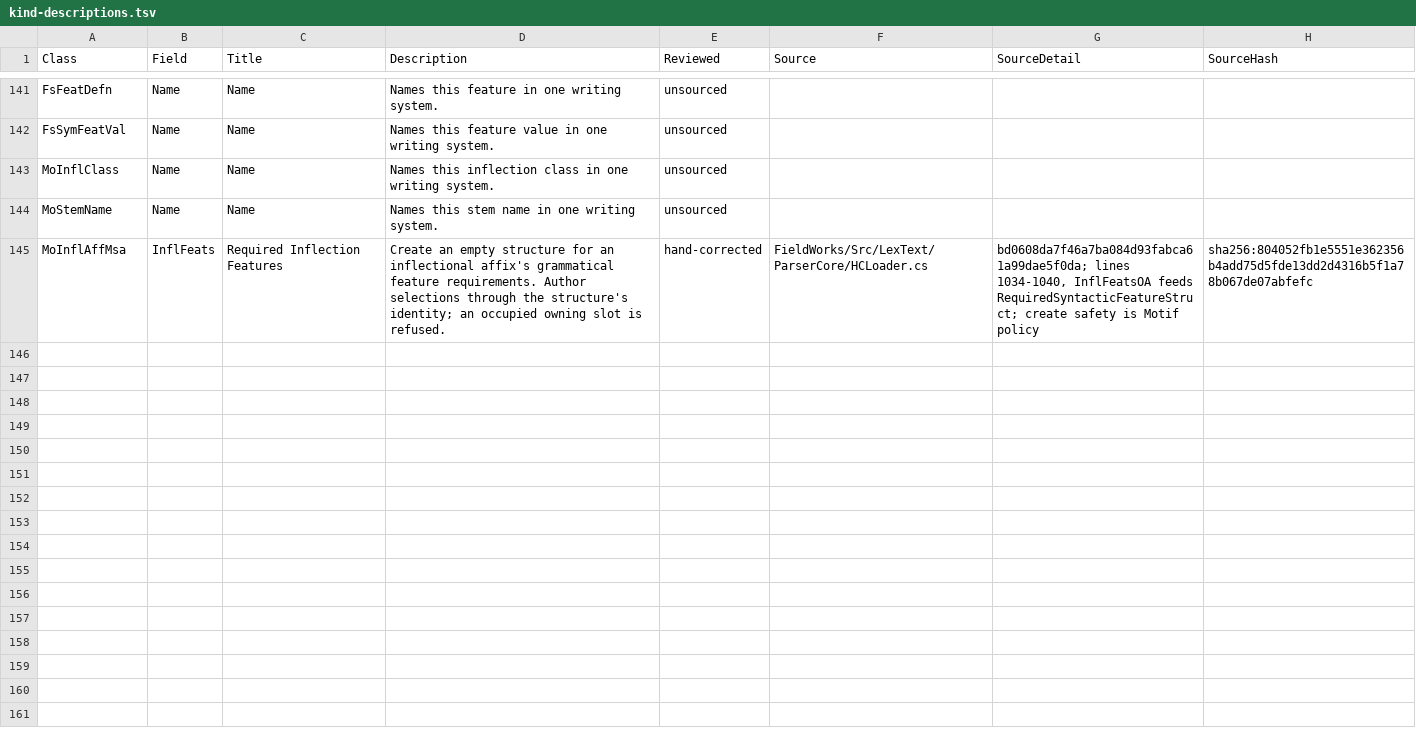
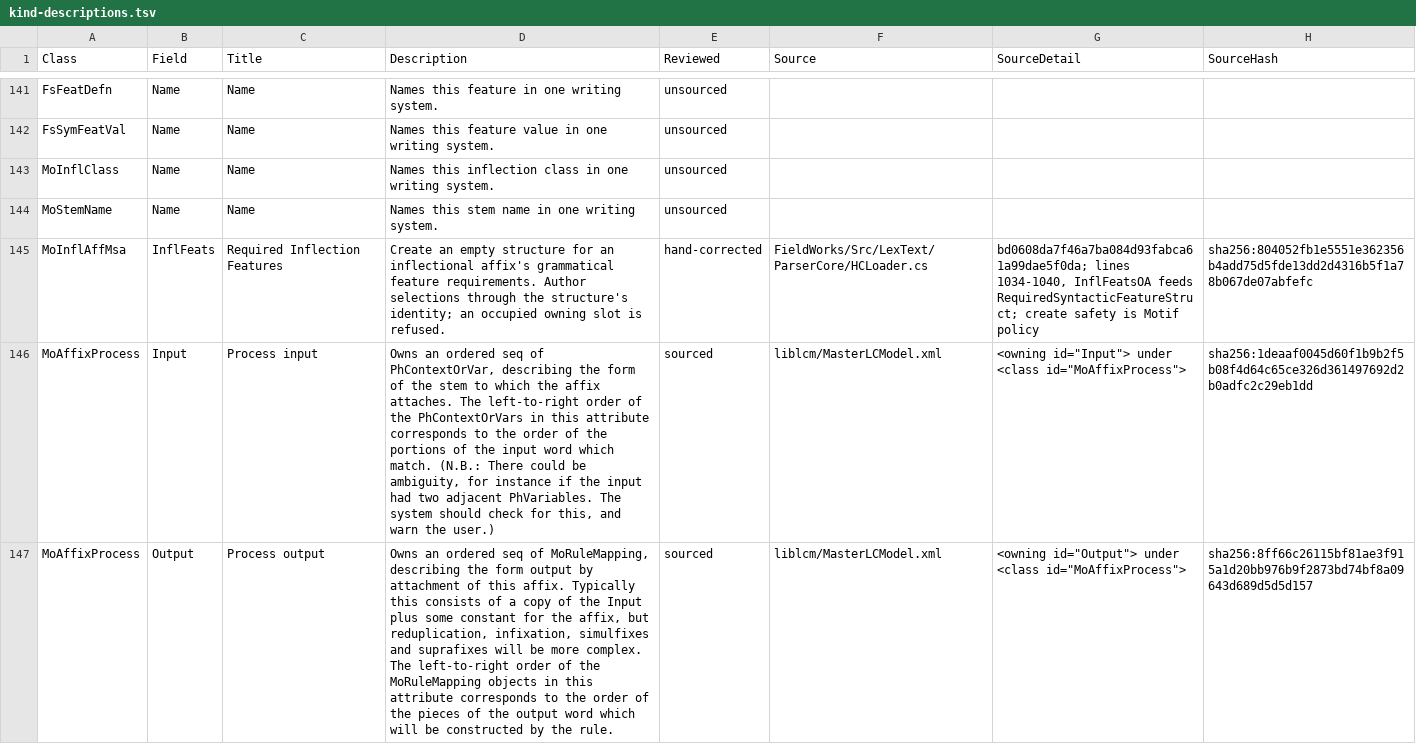
Before and after one commit to sillsdev/motif, a TSV file: manifest/kind-descriptions.tsv, drawn as a sheet; only a part is shown, gaps mark what is left out; the diff names each change by its address in the sheet, - before the commit and + after, or states it on an @@ line.

```diff
--- a/manifest/kind-descriptions.tsv
+++ b/manifest/kind-descriptions.tsv
+row 146: MoAffixProcess | Input | Process input | Owns an ordered seq of PhContextOrVar, describing the form of the stem to which the affix attaches. The left-to-right order of the PhContextOrVars in this attribute corresponds to the order of the portions of the input word which match. (N.B.: There could be ambiguity, for instance if the input had two adjacent PhVariables. The system should check for this, and warn the user.) | sourced | liblcm/MasterLCModel.xml | <owning id="Input"> under <class id="MoAffixProcess"> | sha256:1deaaf0045d60f1b9b2f5b08f4d64c65ce326d361497692d2b0adfc2c29eb1dd
+row 147: MoAffixProcess | Output | Process output | Owns an ordered seq of MoRuleMapping, describing the form output by attachment of this affix. Typically this consists of a copy of the Input plus some constant for the affix, but reduplication, infixation, simulfixes and suprafixes will be more complex. The left-to-right order of the MoRuleMapping objects in this attribute corresponds to the order of the pieces of the output word which will be constructed by the rule. | sourced | liblcm/MasterLCModel.xml | <owning id="Output"> under <class id="MoAffixProcess"> | sha256:8ff66c26115bf81ae3f915a1d20bb976b9f2873bd74bf8a09643d689d5d5d157
```
Also changed, not shown: manifest/liblcm-inventory.tsv, 34 other files.
